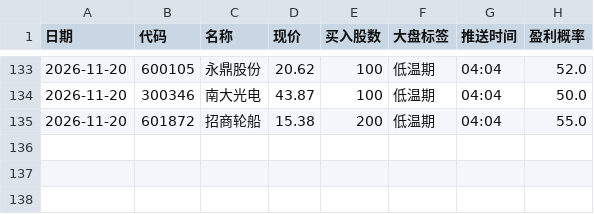
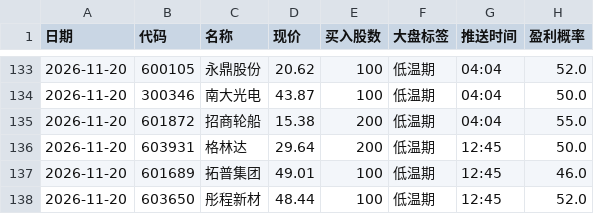
Before and after one commit to laowanghenlan/stock-picker, a CSV file: 推送记录.csv, drawn as a sheet; only a part is shown, gaps mark what is left out.

Commit message:
Web 推送留档 2026-11-20

```diff
--- a/推送记录.csv
+++ b/推送记录.csv
@@ -135 +135,4 @@
 2026-11-20,601872,招商轮船,15.38,200,低温期,04:04,55.0
+2026-11-20,603931,格林达,29.64,200,低温期,12:45,50.0
+2026-11-20,601689,拓普集团,49.01,100,低温期,12:45,46.0
+2026-11-20,603650,彤程新材,48.44,100,低温期,12:45,52.0
```
